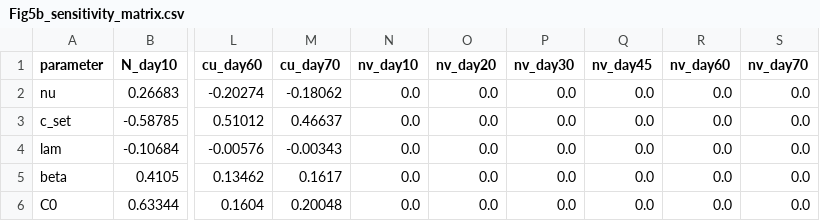
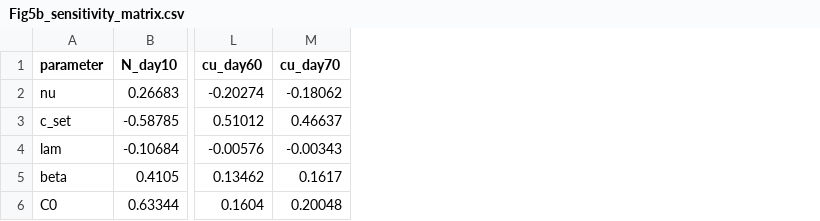
Before and after one commit to Danpc11/Ogrow, a CSV file: source_data/Fig5b_sensitivity_matrix.csv, drawn as a sheet; only a part is shown, gaps mark what is left out; the diff names each change by its address in the sheet, - before the commit and + after, or states it on an @@ line.

```diff
--- a/source_data/Fig5b_sensitivity_matrix.csv
+++ b/source_data/Fig5b_sensitivity_matrix.csv
-column N (nv_day10), rows 2-6: all 0.0
-column O (nv_day20), rows 2-6: all 0.0
-column P (nv_day30), rows 2-6: all 0.0
-column Q (nv_day45), rows 2-6: all 0.0
-column R (nv_day60), rows 2-6: all 0.0
-column S (nv_day70), rows 2-6: all 0.0
```
Also changed, not shown: source_data/Fig5de_parameter_precision.csv, source_data/Fig6a_within_between_distances.csv, 19 other files.
